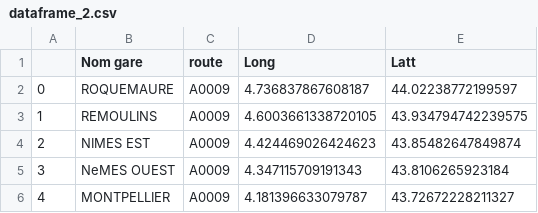
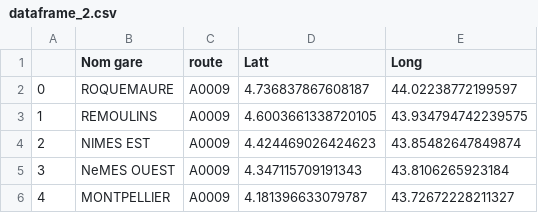
Before and after one commit to alcapel/Project_2021_HAX712X, a CSV file: asltam/data/dataframe_2.csv, drawn as a sheet; only a part is shown.

Commit message:
Update dataframe_2.csv

```diff
--- a/asltam/data/dataframe_2.csv
+++ b/asltam/data/dataframe_2.csv
@@ -1,2 +1,2 @@
-, Nom gare ,route,Long,Latt
+, Nom gare ,route,Latt,Long
 0,ROQUEMAURE,A0009,4.736837867608187,44.02238772199597
```
